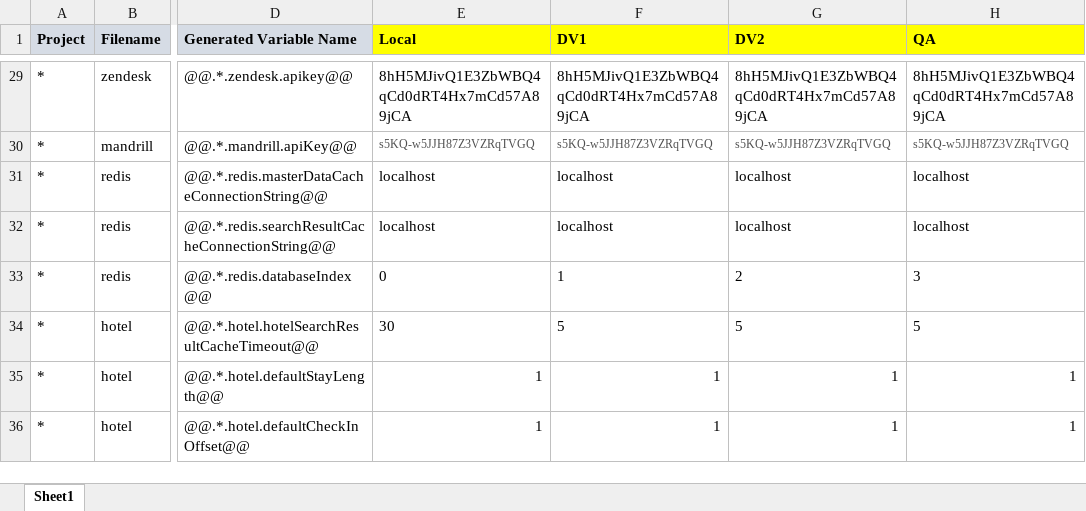
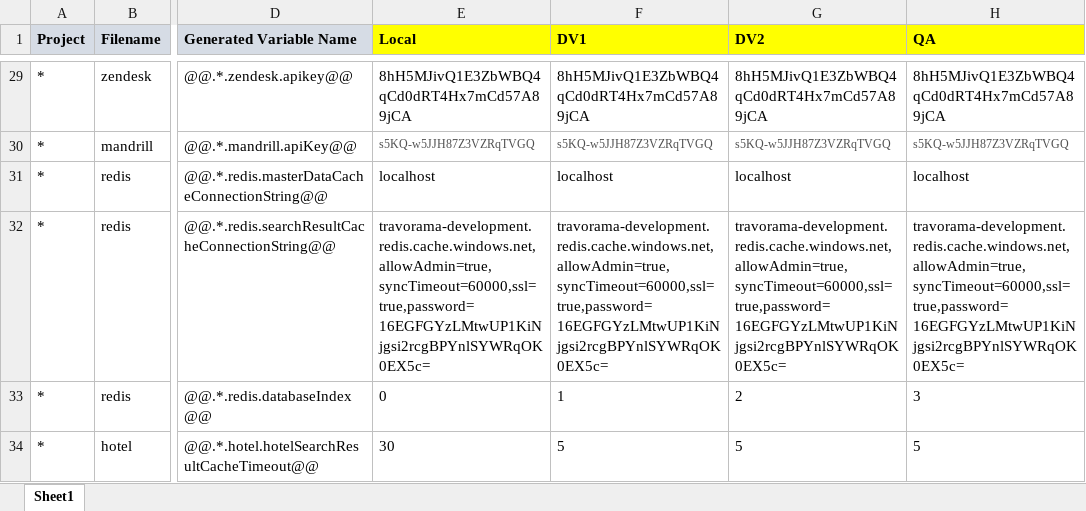
Before and after one commit to moonlay-technologies/lunggo, an Excel workbook: Lunggo.Configuration/Lunggo_Config.xlsx, sheet Sheet1, drawn as a sheet; only a part is shown, gaps mark what is left out; the shorter side is filled out with more unchanged rows; values as stored, in another font and other column widths than the file's, no borders; the diff names each change by its address in the sheet, - before the commit and + after, or states it on an @@ line.

```diff
--- a/Lunggo.Configuration/Lunggo_Config.xlsx (sheet Sheet1)
+++ b/Lunggo.Configuration/Lunggo_Config.xlsx (sheet Sheet1)
-E32 (Local): localhost
+E32 (Local): travorama-development.redis.cache.windows.net,allowAdmin=true,syncTimeout=60000,ssl=true,password=16EGFGYzLMtwUP1KiNjgsi2rcgBPYnlSYWRqOK0EX5c=
-F32 (DV1): localhost
+F32 (DV1): travorama-development.redis.cache.windows.net,allowAdmin=true,syncTimeout=60000,ssl=true,password=16EGFGYzLMtwUP1KiNjgsi2rcgBPYnlSYWRqOK0EX5c=
-G32 (DV2): localhost
+G32 (DV2): travorama-development.redis.cache.windows.net,allowAdmin=true,syncTimeout=60000,ssl=true,password=16EGFGYzLMtwUP1KiNjgsi2rcgBPYnlSYWRqOK0EX5c=
-H32 (QA): localhost
+H32 (QA): travorama-development.redis.cache.windows.net,allowAdmin=true,syncTimeout=60000,ssl=true,password=16EGFGYzLMtwUP1KiNjgsi2rcgBPYnlSYWRqOK0EX5c=
```
Also changed, not shown: 24 other files.
